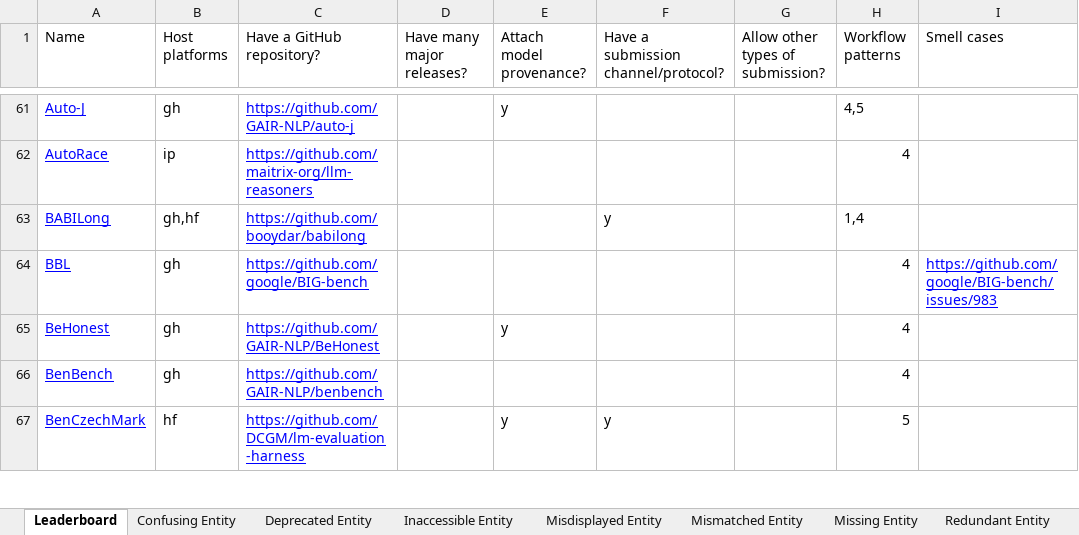
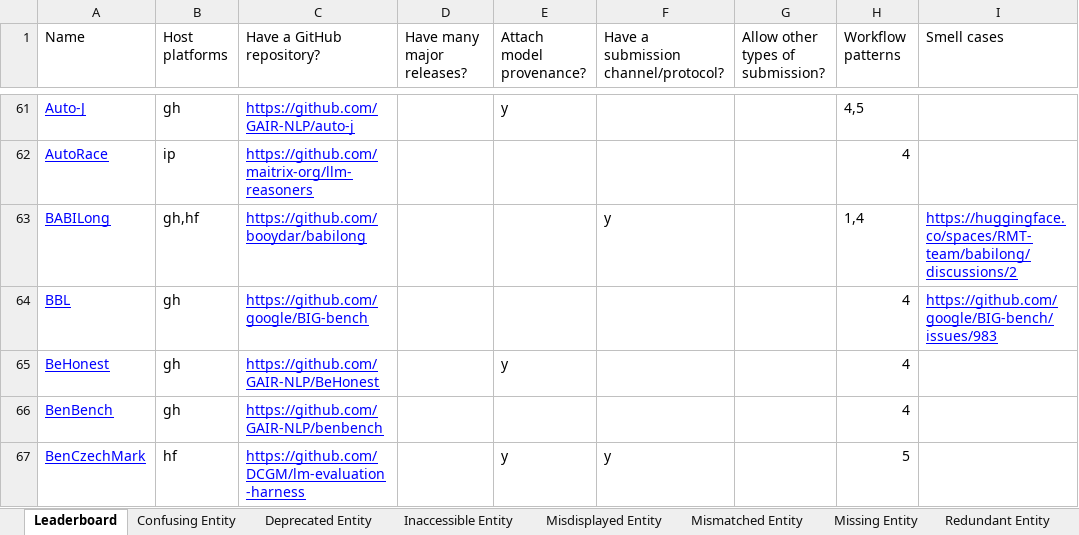
Before and after one commit to zhimin-z/Foundation-Model-Leaderboard-Survey, an Excel workbook: result/Foundation Model Leaderboards.xlsx, sheet Leaderboard, drawn as a sheet; only a part is shown, gaps mark what is left out; values as stored, in another font and other column widths than the file's, no borders; charts and pictures not drawn; the diff names each change by its address in the sheet, - before the commit and + after, or states it on an @@ line.

Commit message:
refine the smell case state

```diff
--- a/result/Foundation Model Leaderboards.xlsx (sheet Leaderboard)
+++ b/result/Foundation Model Leaderboards.xlsx (sheet Leaderboard)
-I63 (Smell cases): (empty)
+I63 (Smell cases): https://huggingface.co/spaces/RMT-team/babilong/discussions/2
```
Also changed, not shown: sheet Others, sheet Inaccessible Entity, 1 other file.
